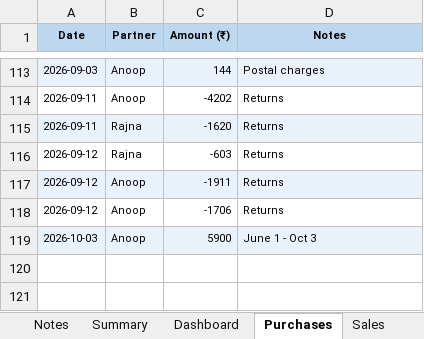
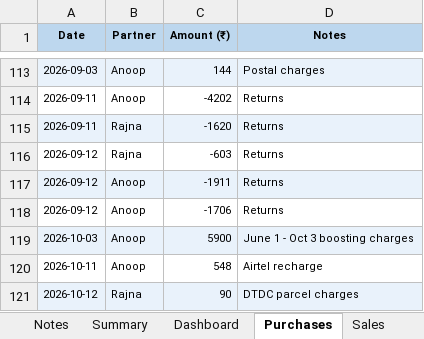
Before and after one commit to anoopp87/chiraath-partner-dashboard, an Excel workbook: docs/Chiraath-Summary-Oct26.xlsx, sheet Purchases, drawn as a sheet; only a part is shown, gaps mark what is left out; values as stored, in another font and other column widths than the file's, no borders; the diff names each change by its address in the sheet, - before the commit and + after, or states it on an @@ line.

```diff
--- a/docs/Chiraath-Summary-Oct26.xlsx (sheet Purchases)
+++ b/docs/Chiraath-Summary-Oct26.xlsx (sheet Purchases)
-D119 (Notes): June 1 - Oct 3
+D119 (Notes): June 1 - Oct 3 boosting charges
+row 120: 2026-10-11 | Anoop | 548 | Airtel recharge
+row 121: 2026-10-12 | Rajna | 90 | DTDC parcel charges
```
Also changed, not shown: sheet Summary, sheet Dashboard, sheet PartnerShares, sheet Cash Pool, sheet Sales, sheet INVENTORY, charts or pictures, input/Chiraath - Business Summary.xlsx, 5 other files.
